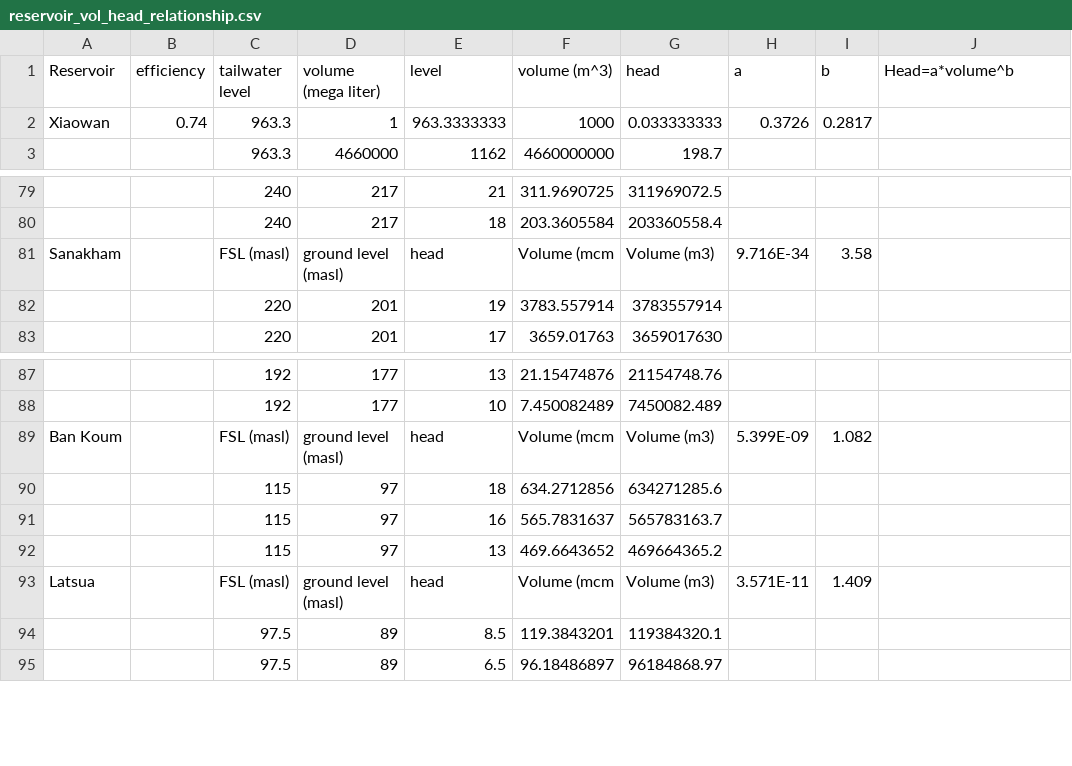
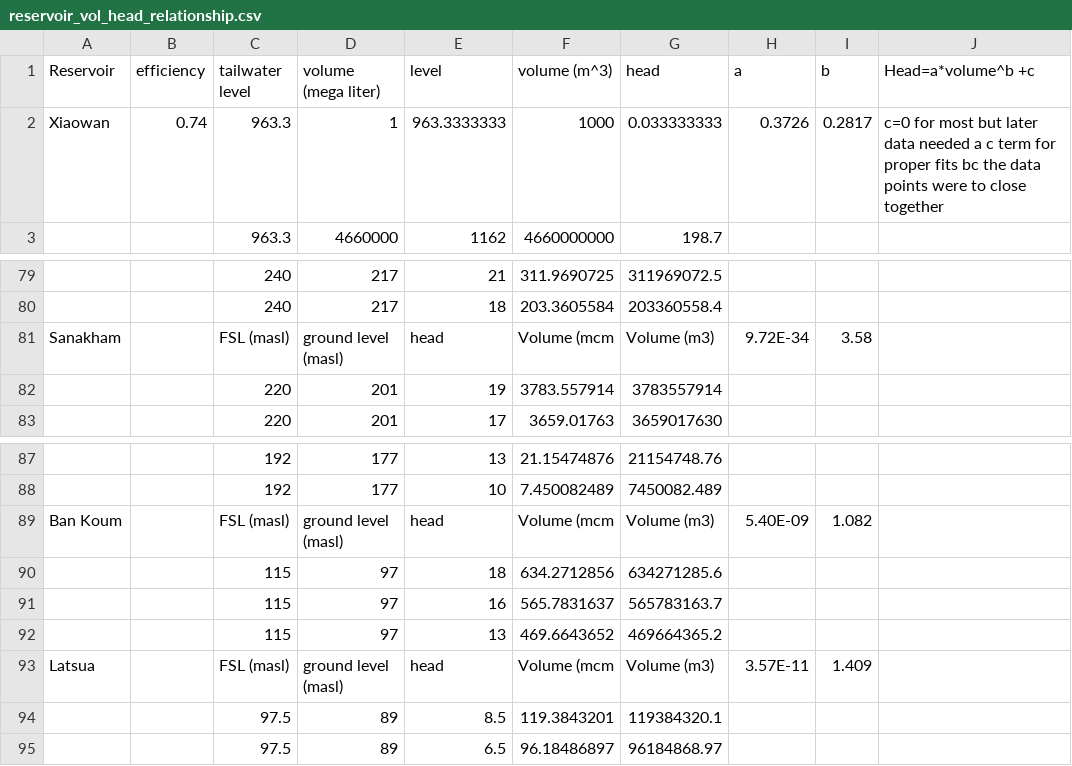
Before and after one commit to parrdana/CGIAR_ABM_coding, a CSV file: reservoir_vol_head_relationship.csv, drawn as a sheet; only a part is shown, gaps mark what is left out; the diff covers the shown part only; the diff names each change by its address in the sheet, - before the commit and + after, or states it on an @@ line.

Commit message:
fixes so full model makes it through 22 year simulation+more hydpow data
fixes so full model makes it through 22 year simulation+more hydpow data

```diff
--- a/reservoir_vol_head_relationship.csv
+++ b/reservoir_vol_head_relationship.csv
-J1: Head=a*volume^b
+J1: Head=a*volume^b +c
-J2 (Head=a*volume^b +c): (empty)
+J2 (Head=a*volume^b +c): c=0 for most but later data needed a c term for proper fits bc the data points were to close together
-H81 (a): 9.716E-34
+H81 (a): 9.72E-34
-H89 (a): 5.399E-09
+H89 (a): 5.40E-09
-H93 (a): 3.571E-11
+H93 (a): 3.57E-11
```
Also changed, not shown: 40 added rows elsewhere in this file, reservoir_data_for_ABM.csv, 1 other file.
